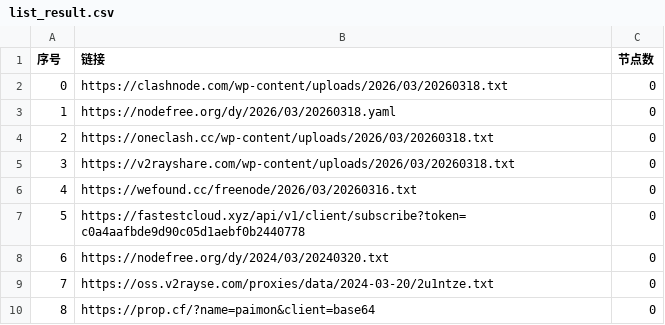
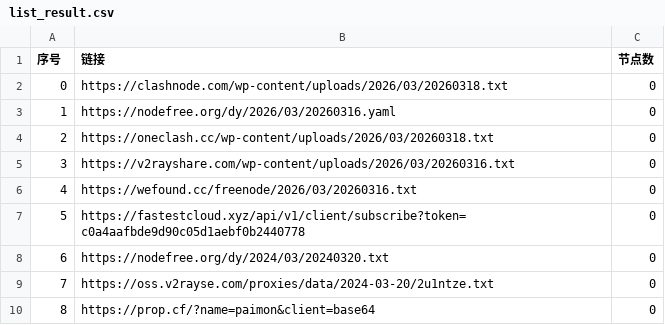
Before and after one commit to liujiangbaba/AutoMergePublicNodes, a CSV file: list_result.csv, drawn as a sheet; only a part is shown.

```diff
--- a/list_result.csv
+++ b/list_result.csv
@@ -2,5 +2,5 @@
 0,https://clashnode.com/wp-content/uploads/2026/03/20260318.txt,0
-1,https://nodefree.org/dy/2026/03/20260318.yaml,0
+1,https://nodefree.org/dy/2026/03/20260316.yaml,0
 2,https://oneclash.cc/wp-content/uploads/2026/03/20260318.txt,0
-3,https://v2rayshare.com/wp-content/uploads/2026/03/20260318.txt,0
+3,https://v2rayshare.com/wp-content/uploads/2026/03/20260316.txt,0
 4,https://wefound.cc/freenode/2026/03/20260316.txt,0
```
Also changed, not shown: 4 other files.
